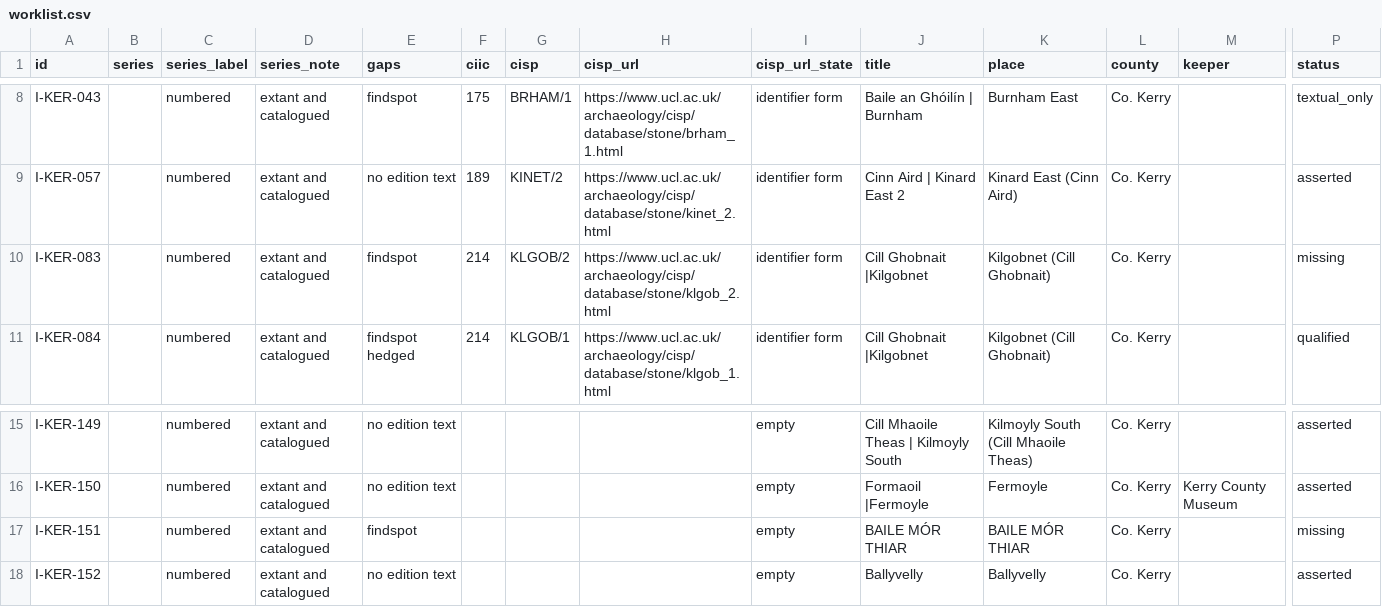
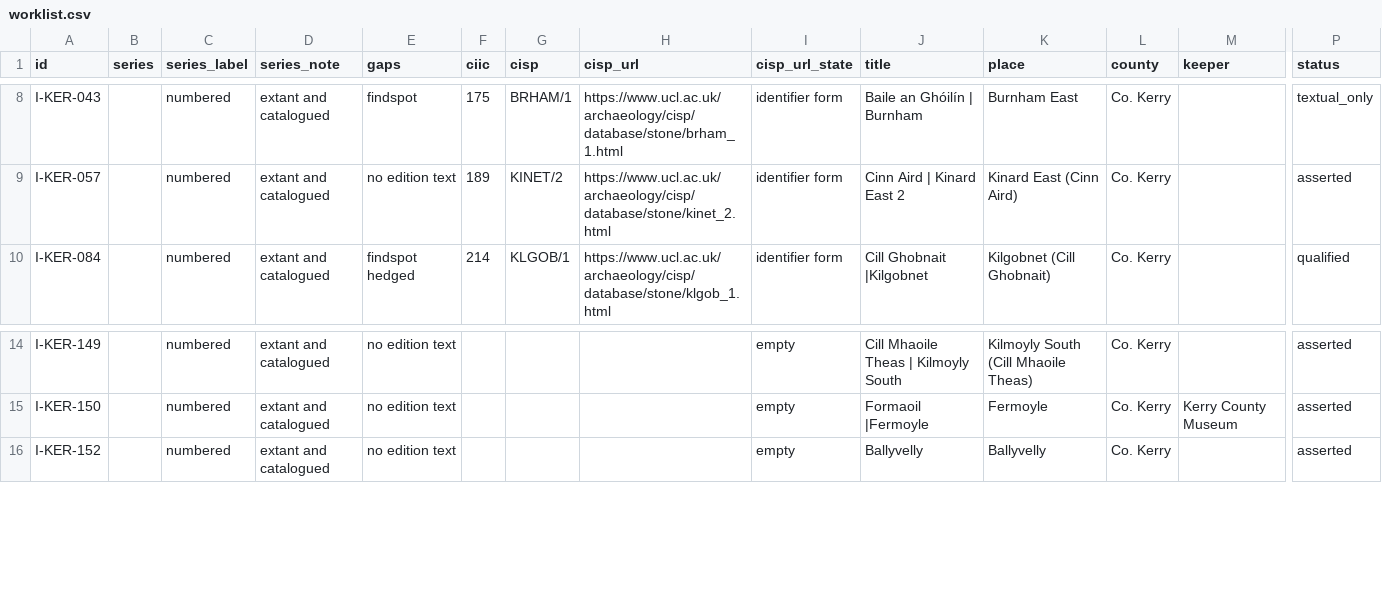
Before and after one commit to LinkedOpenOgham/tei--epidoc-crosswalk, a CSV file: out/worklist.csv, drawn as a sheet; only a part is shown, gaps mark what is left out; rows hold the shown columns only; the diff names each change by its address in the sheet, - before the commit and + after, or states it on an @@ line.

```diff
--- a/out/worklist.csv
+++ b/out/worklist.csv
-row 10: I-KER-083 |  | numbered | extant and catalogued | findspot | 214 | KLGOB/2 | https://www.ucl.ac.uk/archaeology/cisp/database/stone/klgob_2.html | identifier form | Cill Ghobnait |Kilgobnet | Kilgobnet (Cill Ghobnait) | Co. Kerry |  | missing
-row 17: I-KER-151 |  | numbered | extant and catalogued | findspot |  |  |  | empty | BAILE MÓR THIAR | BAILE MÓR THIAR | Co. Kerry |  | missing
```
Also changed, not shown: out/places.csv, 17 other files.
